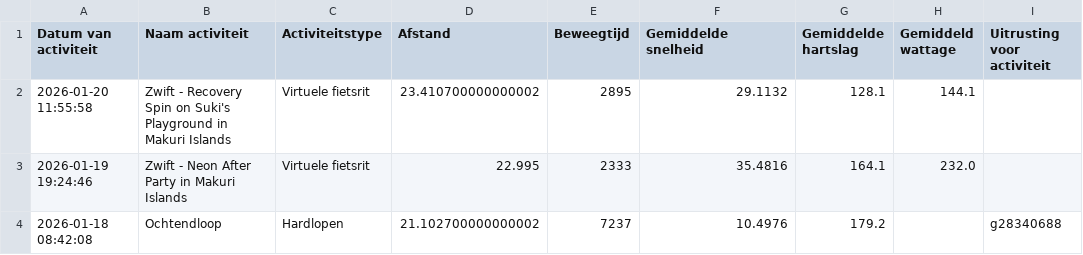
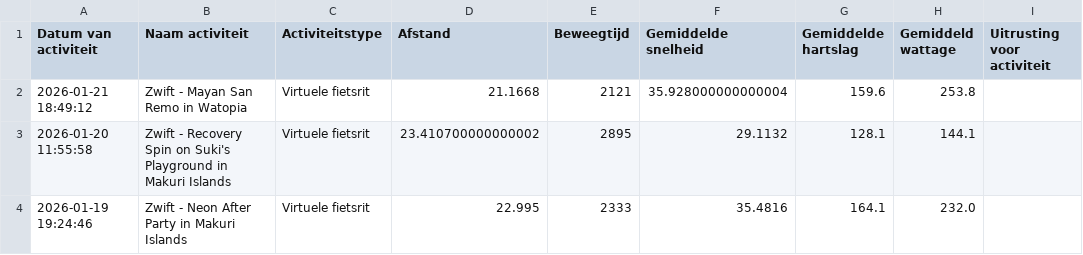
Before and after one commit to jordenric96/Sport-Dashboard, a CSV file: activities.csv, drawn as a sheet; only a part is shown; the shorter side is filled out with more unchanged rows.

```diff
--- a/activities.csv
+++ b/activities.csv
@@ -1,2 +1,3 @@
 Datum van activiteit,Naam activiteit,Activiteitstype,Afstand,Beweegtijd,Gemiddelde snelheid,Gemiddelde hartslag,Gemiddeld wattage,Uitrusting voor activiteit
+2026-01-21 18:49:12,Zwift - Mayan San Remo in Watopia,Virtuele fietsrit,21.1668,2121,35.928000000000004,159.6,253.8,
 2026-01-20 11:55:58,Zwift - Recovery Spin on Suki's Playground in Makuri Islands,Virtuele fietsrit,23.410700000000002,2895,29.1132,128.1,144.1,
```
Also changed, not shown: 1 other file.
